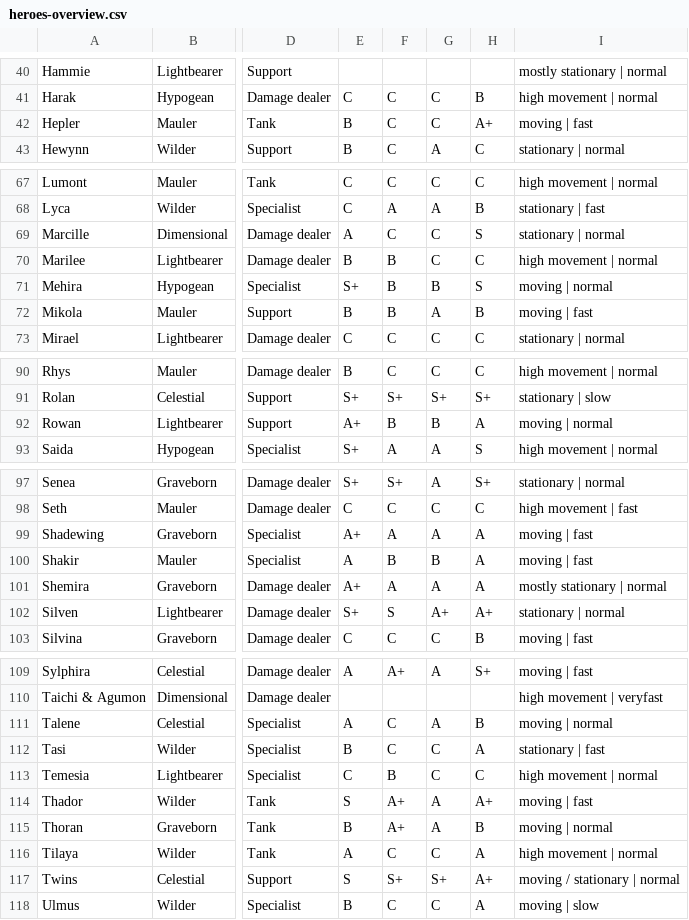
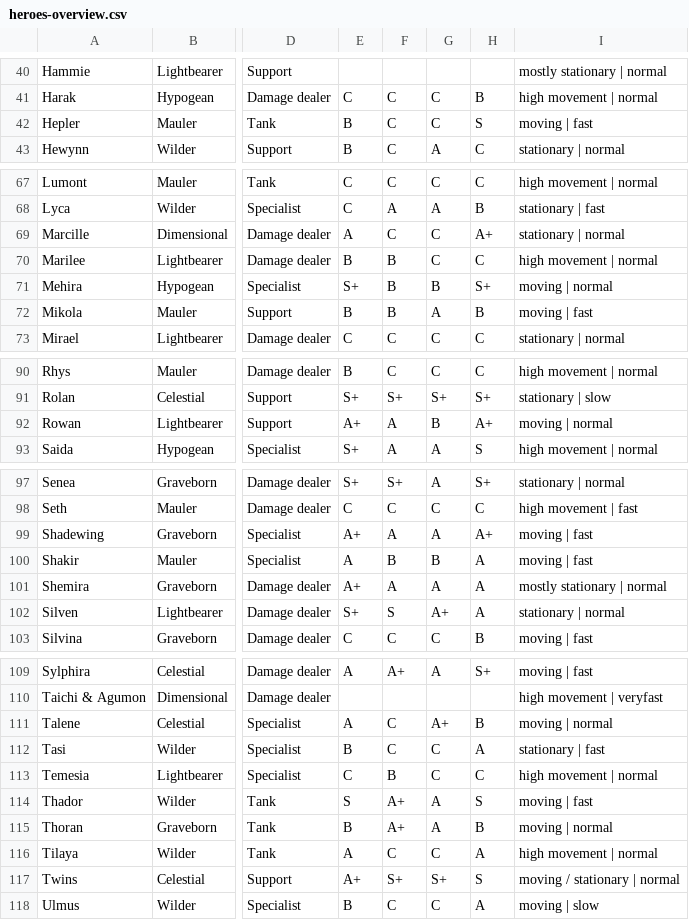
Before and after one commit to arnecls/afjk-characters, a CSV file: heroes-overview.csv, drawn as a sheet; only a part is shown, gaps mark what is left out; the diff covers the shown part only; the diff names each change by its address in the sheet, - before the commit and + after, or states it on an @@ line.

```diff
--- a/heroes-overview.csv
+++ b/heroes-overview.csv
-H42: A+
+H42: S
-H69: S
+H69: A+
-H71: S
+H71: S+
-F92: B
+F92: A
-H92: A
+H92: A+
-H99: A
+H99: A+
-H102: A+
+H102: A
-G111: A
+G111: A+
-H114: A+
+H114: S
-E117: S
+E117: A+
-H117: A+
+H117: S
```
Also changed, not shown: 18 edited cells elsewhere in this file, site/data/heroes-overview.csv, 48 other files.
